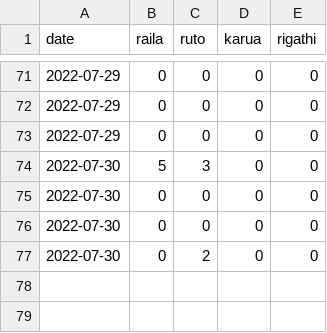
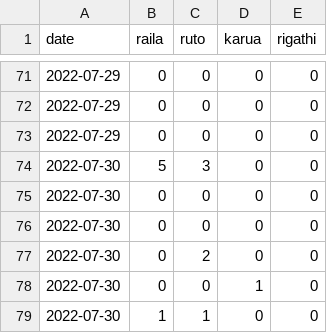
Before and after one commit to Nelwade/media_coverage, a CSV file: data/std_data.csv, drawn as a sheet; only a part is shown, gaps mark what is left out; the diff names each change by its address in the sheet, - before the commit and + after, or states it on an @@ line.

```diff
--- a/data/std_data.csv
+++ b/data/std_data.csv
+row 78: 2022-07-30 | 0 | 0 | 1 | 0
+row 79: 2022-07-30 | 1 | 1 | 0 | 0
```
Also changed, not shown: data/nat_data.csv, data/totals_data.csv, 3 other files.
